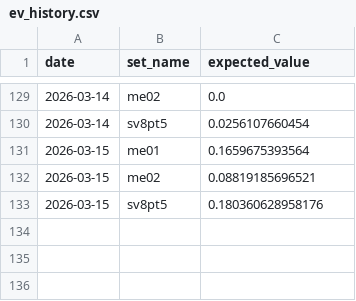
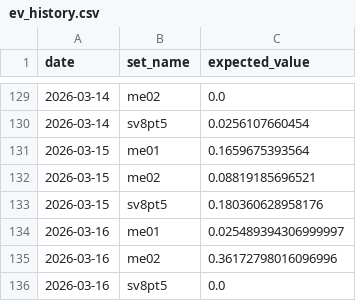
Before and after one commit to matthewisaiahchua-wq/pokemontcgtracker1-1, a CSV file: ev_history.csv, drawn as a sheet; only a part is shown, gaps mark what is left out.

Commit message:
Auto-update EV: Mon Mar 16 11:23:07 UTC 2026

```diff
--- a/ev_history.csv
+++ b/ev_history.csv
@@ -133 +133,4 @@ date,set_name,expected_value
 2026-03-15,sv8pt5,0.180360628958176
+2026-03-16,me01,0.025489394306999997
+2026-03-16,me02,0.36172798016096996
+2026-03-16,sv8pt5,0.0
```
